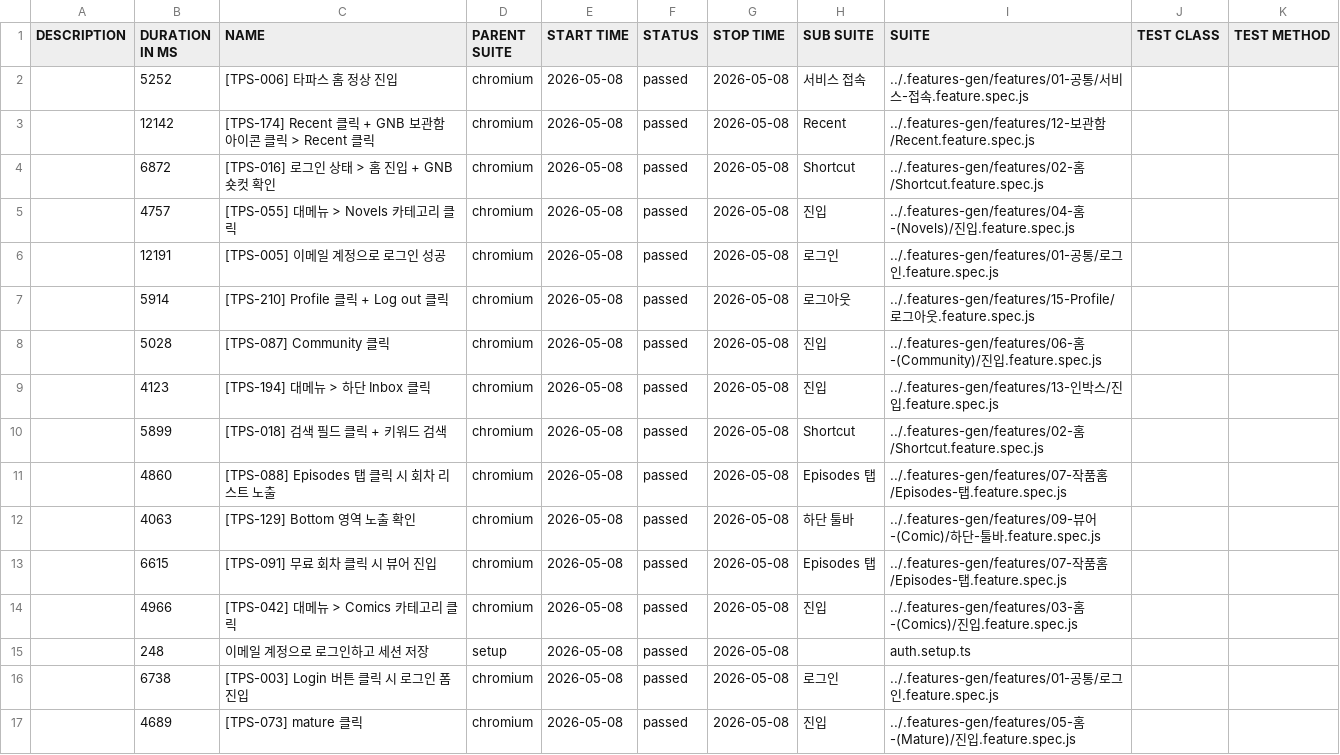
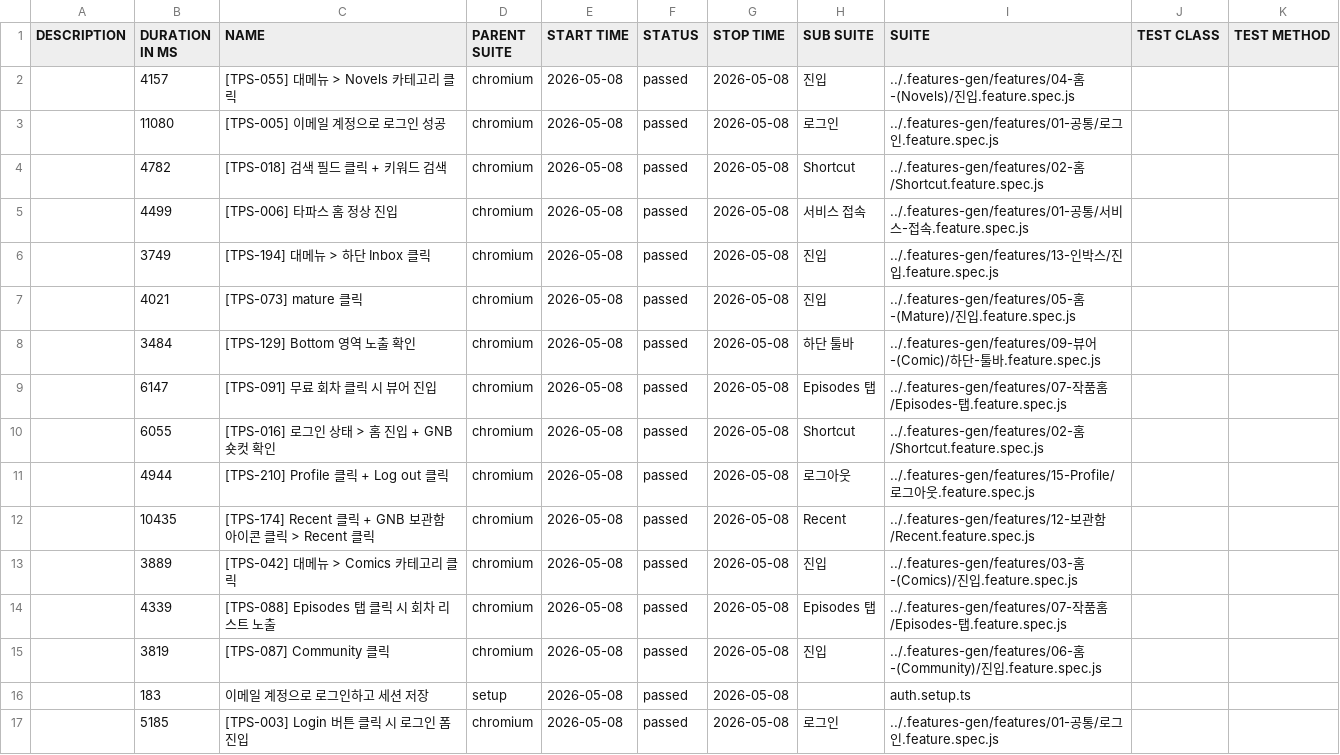
Before and after one commit to RheeSuho/tapas-qa, a CSV file: data/suites.csv, drawn as a sheet.

```diff
--- a/data/suites.csv
+++ b/data/suites.csv
@@ -1,17 +1,17 @@
 "DESCRIPTION","DURATION IN MS","NAME","PARENT SUITE","START TIME","STATUS","STOP TIME","SUB SUITE","SUITE","TEST CLASS","TEST METHOD"
-"","5252","[TPS-006] 타파스 홈 정상 진입","chromium","2026-05-08","passed","2026-05-08","서비스 접속","../.features-gen/features/01-공통/서비스-접속.feature.spec.js","",""
-"","12142","[TPS-174] Recent 클릭 + GNB 보관함 아이콘 클릭 > Recent 클릭","chromium","2026-05-08","passed","2026-05-08","Recent","../.features-gen/features/12-보관함/Recent.feature.spec.js","",""
-"","6872","[TPS-016] 로그인 상태 > 홈 진입 + GNB 숏컷 확인","chromium","2026-05-08","passed","2026-05-08","Shortcut","../.features-gen/features/02-홈/Shortcut.feature.spec.js","",""
-"","4757","[TPS-055] 대메뉴 > Novels 카테고리 클릭","chromium","2026-05-08","passed","2026-05-08","진입","../.features-gen/features/04-홈-(Novels)/진입.feature.spec.js","",""
-"","12191","[TPS-005] 이메일 계정으로 로그인 성공","chromium","2026-05-08","passed","2026-05-08","로그인","../.features-gen/features/01-공통/로그인.feature.spec.js","",""
-"","5914","[TPS-210] Profile 클릭 + Log out 클릭","chromium","2026-05-08","passed","2026-05-08","로그아웃","../.features-gen/features/15-Profile/로그아웃.feature.spec.js","",""
-"","5028","[TPS-087] Community 클릭","chromium","2026-05-08","passed","2026-05-08","진입","../.features-gen/features/06-홈-(Community)/진입.feature.spec.js","",""
-"","4123","[TPS-194] 대메뉴 > 하단 Inbox 클릭","chromium","2026-05-08","passed","2026-05-08","진입","../.features-gen/features/13-인박스/진입.feature.spec.js","",""
-"","5899","[TPS-018] 검색 필드 클릭 + 키워드 검색","chromium","2026-05-08","passed","2026-05-08","Shortcut","../.features-gen/features/02-홈/Shortcut.feature.spec.js","",""
-"","4860","[TPS-088] Episodes 탭 클릭 시 회차 리스트 노출","chromium","2026-05-08","passed","2026-05-08","Episodes 탭","../.features-gen/features/07-작품홈/Episodes-탭.feature.spec.js","",""
-"","4063","[TPS-129] Bottom 영역 노출 확인","chromium","2026-05-08","passed","2026-05-08","하단 툴바","../.features-gen/features/09-뷰어-(Comic)/하단-툴바.feature.spec.js","",""
-"","6615","[TPS-091] 무료 회차 클릭 시 뷰어 진입","chromium","2026-05-08","passed","2026-05-08","Episodes 탭","../.features-gen/features/07-작품홈/Episodes-탭.feature.spec.js","",""
-"","4966","[TPS-042] 대메뉴 > Comics 카테고리 클릭","chromium","2026-05-08","passed","2026-05-08","진입","../.features-gen/features/03-홈-(Comics)/진입.feature.spec.js","",""
-"","248","이메일 계정으로 로그인하고 세션 저장","setup","2026-05-08","passed","2026-05-08","","auth.setup.ts","",""
-"","6738","[TPS-003] Login 버튼 클릭 시 로그인 폼 진입","chromium","2026-05-08","passed","2026-05-08","로그인","../.features-gen/features/01-공통/로그인.feature.spec.js","",""
-"","4689","[TPS-073] mature 클릭","chromium","2026-05-08","passed","2026-05-08","진입","../.features-gen/features/05-홈-(Mature)/진입.feature.spec.js","",""
+"","4157","[TPS-055] 대메뉴 > Novels 카테고리 클릭","chromium","2026-05-08","passed","2026-05-08","진입","../.features-gen/features/04-홈-(Novels)/진입.feature.spec.js","",""
+"","11080","[TPS-005] 이메일 계정으로 로그인 성공","chromium","2026-05-08","passed","2026-05-08","로그인","../.features-gen/features/01-공통/로그인.feature.spec.js","",""
+"","4782","[TPS-018] 검색 필드 클릭 + 키워드 검색","chromium","2026-05-08","passed","2026-05-08","Shortcut","../.features-gen/features/02-홈/Shortcut.feature.spec.js","",""
+"","4499","[TPS-006] 타파스 홈 정상 진입","chromium","2026-05-08","passed","2026-05-08","서비스 접속","../.features-gen/features/01-공통/서비스-접속.feature.spec.js","",""
+"","3749","[TPS-194] 대메뉴 > 하단 Inbox 클릭","chromium","2026-05-08","passed","2026-05-08","진입","../.features-gen/features/13-인박스/진입.feature.spec.js","",""
+"","4021","[TPS-073] mature 클릭","chromium","2026-05-08","passed","2026-05-08","진입","../.features-gen/features/05-홈-(Mature)/진입.feature.spec.js","",""
+"","3484","[TPS-129] Bottom 영역 노출 확인","chromium","2026-05-08","passed","2026-05-08","하단 툴바","../.features-gen/features/09-뷰어-(Comic)/하단-툴바.feature.spec.js","",""
+"","6147","[TPS-091] 무료 회차 클릭 시 뷰어 진입","chromium","2026-05-08","passed","2026-05-08","Episodes 탭","../.features-gen/features/07-작품홈/Episodes-탭.feature.spec.js","",""
+"","6055","[TPS-016] 로그인 상태 > 홈 진입 + GNB 숏컷 확인","chromium","2026-05-08","passed","2026-05-08","Shortcut","../.features-gen/features/02-홈/Shortcut.feature.spec.js","",""
+"","4944","[TPS-210] Profile 클릭 + Log out 클릭","chromium","2026-05-08","passed","2026-05-08","로그아웃","../.features-gen/features/15-Profile/로그아웃.feature.spec.js","",""
+"","10435","[TPS-174] Recent 클릭 + GNB 보관함 아이콘 클릭 > Recent 클릭","chromium","2026-05-08","passed","2026-05-08","Recent","../.features-gen/features/12-보관함/Recent.feature.spec.js","",""
+"","3889","[TPS-042] 대메뉴 > Comics 카테고리 클릭","chromium","2026-05-08","passed","2026-05-08","진입","../.features-gen/features/03-홈-(Comics)/진입.feature.spec.js","",""
+"","4339","[TPS-088] Episodes 탭 클릭 시 회차 리스트 노출","chromium","2026-05-08","passed","2026-05-08","Episodes 탭","../.features-gen/features/07-작품홈/Episodes-탭.feature.spec.js","",""
+"","3819","[TPS-087] Community 클릭","chromium","2026-05-08","passed","2026-05-08","진입","../.features-gen/features/06-홈-(Community)/진입.feature.spec.js","",""
+"","183","이메일 계정으로 로그인하고 세션 저장","setup","2026-05-08","passed","2026-05-08","","auth.setup.ts","",""
+"","5185","[TPS-003] Login 버튼 클릭 시 로그인 폼 진입","chromium","2026-05-08","passed","2026-05-08","로그인","../.features-gen/features/01-공통/로그인.feature.spec.js","",""
```
Also changed, not shown: 53 other files.
